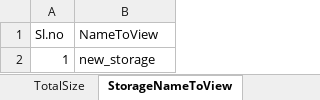
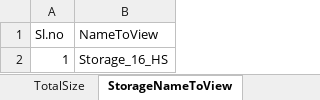
Before and after one commit to Santhosh27-vigyan/SSP, an Excel workbook: src/main/java/utilities/Storage.xlsx, sheet StorageNameToView, drawn as a sheet; values as stored, in another font and other column widths than the file's, no borders; the diff names each change by its address in the sheet, - before the commit and + after, or states it on an @@ line.

```diff
--- a/src/main/java/utilities/Storage.xlsx (sheet StorageNameToView)
+++ b/src/main/java/utilities/Storage.xlsx (sheet StorageNameToView)
-B2 (NameToView): new_storage
+B2 (NameToView): Storage_16_HS
```
Also changed, not shown: sheet OSType, sheet TotalSize, sheet StoragePath, 27 other files.
